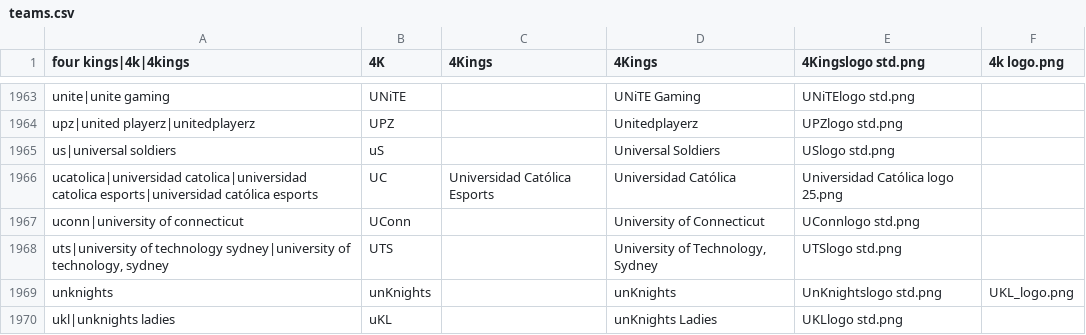
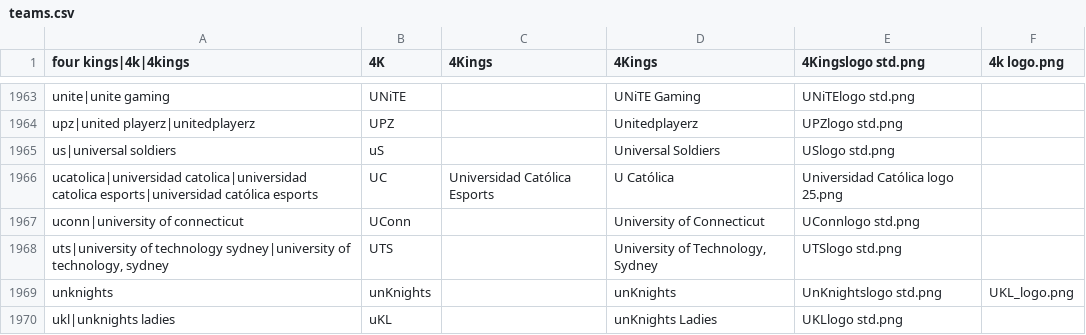
Before and after one commit to dominguesmarco/MediaWiki-TeamParserFunction, a CSV file: teams.csv, drawn as a sheet; only a part is shown, gaps mark what is left out.

Commit message:
Minor fix

```diff
--- a/teams.csv
+++ b/teams.csv
@@ -1965,3 +1965,3 @@ upz|united playerz|unitedplayerz,UPZ,,Unitedplayerz,UPZlogo std.png,
 us|universal soldiers,uS,,Universal Soldiers,USlogo std.png,
-ucatolica|universidad catolica|universidad catolica esports|universidad católica esports,UC,Universidad Católica Esports,Universidad Católica,Universidad Católica logo 25.png,,
+ucatolica|universidad catolica|universidad catolica esports|universidad católica esports,UC,Universidad Católica Esports,U Católica,Universidad Católica logo 25.png,,
 uconn|university of connecticut,UConn,,University of Connecticut,UConnlogo std.png,
```
